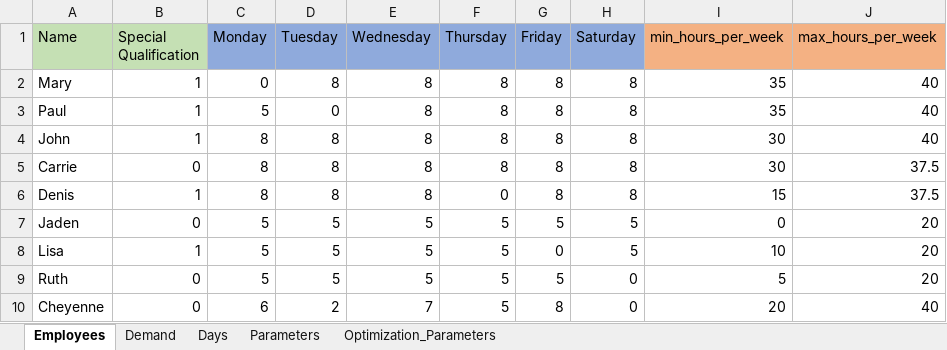
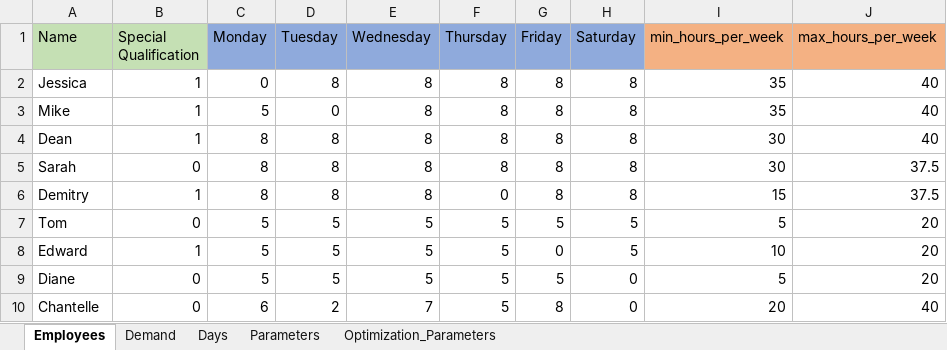
Before and after one commit to chiyuri/workforce_scheduling, an Excel workbook: data/InputData.xlsx, sheet Employees, drawn as a sheet; values as stored, in another font and other column widths than the file's, no borders; the diff names each change by its address in the sheet, - before the commit and + after, or states it on an @@ line.

```diff
--- a/data/InputData.xlsx (sheet Employees)
+++ b/data/InputData.xlsx (sheet Employees)
-A2 (Name): Mary
+A2 (Name): Jessica
-A3 (Name): Paul
+A3 (Name): Mike
-A4 (Name): John
+A4 (Name): Dean
-A5 (Name): Carrie
+A5 (Name): Sarah
-A6 (Name): Denis
+A6 (Name): Demitry
-A7 (Name): Jaden
+A7 (Name): Tom
-I7 (min_hours_per_week): 0
+I7 (min_hours_per_week): 5
-A8 (Name): Lisa
+A8 (Name): Edward
-A9 (Name): Ruth
+A9 (Name): Diane
-A10 (Name): Cheyenne
+A10 (Name): Chantelle
```
Also changed, not shown: Solution.xlsx, 2 other files.
